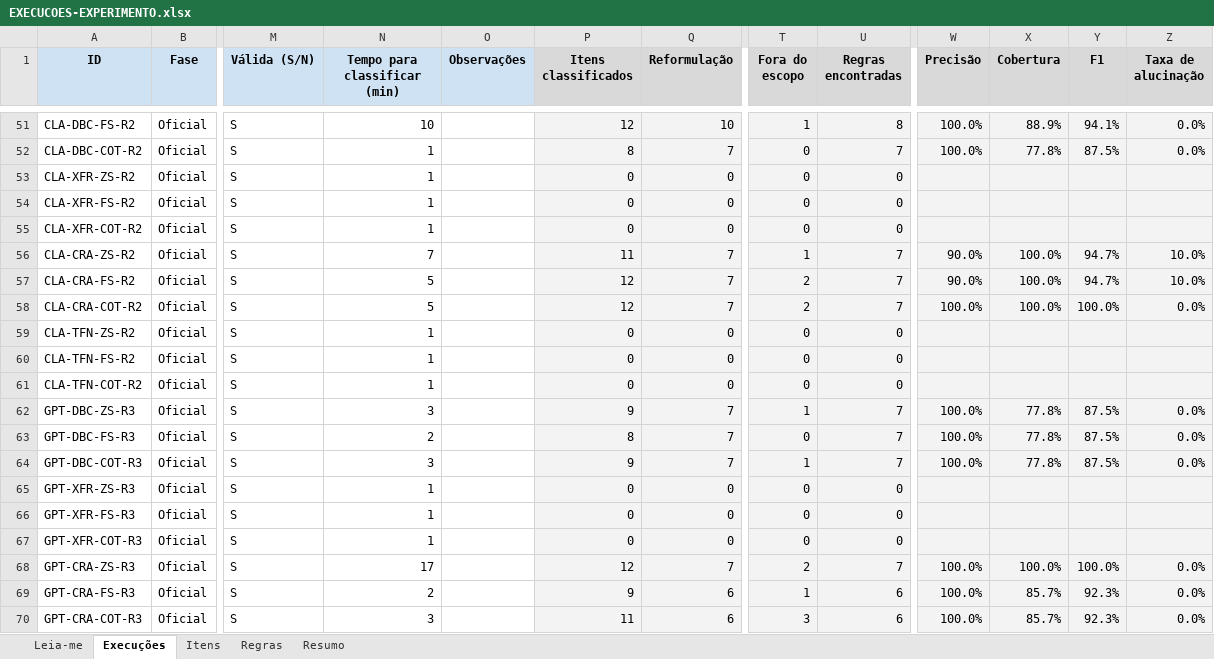
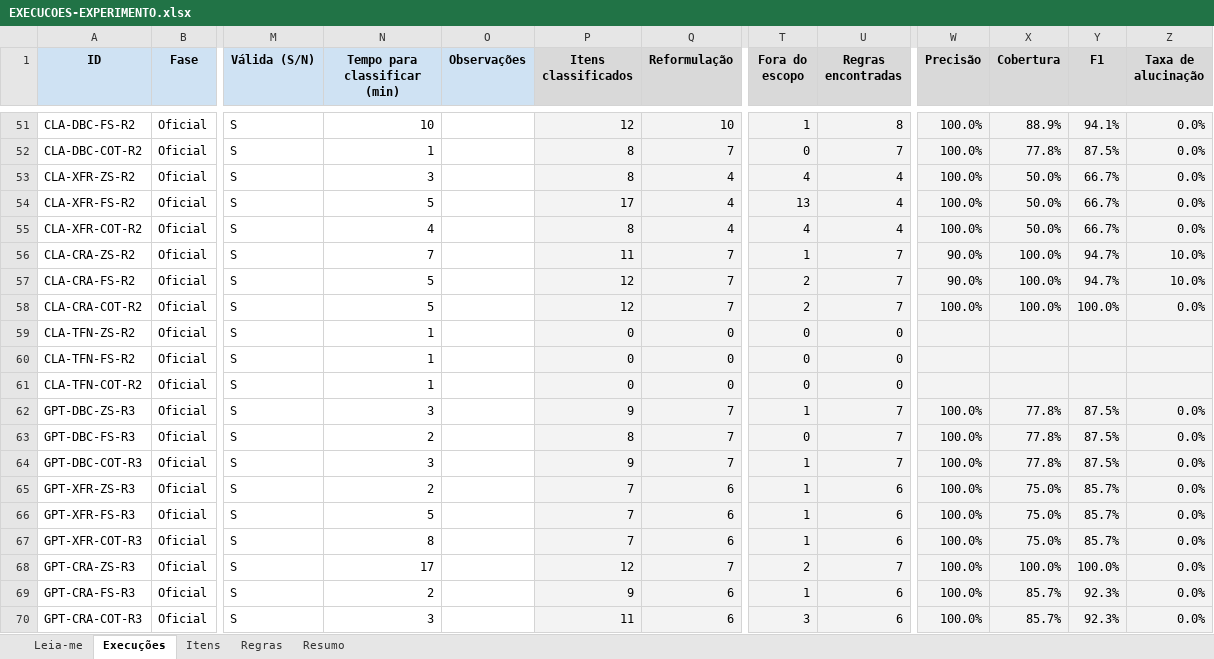
Before and after one commit to math-mcruz/SOURCE-TCC, an Excel workbook: DATASET/EXPERIMENTO/COMPLETO/ETAPA 4/PLANILHAS/DESENVOLVIMENTO/EXECUCOES-EXPERIMENTO.xlsx, sheet Execuções, drawn as a sheet; only a part is shown, gaps mark what is left out; values as stored, in another font and other column widths than the file's, no borders; charts and pictures not drawn; the diff covers the shown part only; the diff names each change by its address in the sheet, - before the commit and + after, or states it on an @@ line.

Commit message:
XFRFUN classificado, 75% do total classificado

```diff
--- a/DATASET/EXPERIMENTO/COMPLETO/ETAPA 4/PLANILHAS/DESENVOLVIMENTO/EXECUCOES-EXPERIMENTO.xlsx (sheet Execuções)
+++ b/DATASET/EXPERIMENTO/COMPLETO/ETAPA 4/PLANILHAS/DESENVOLVIMENTO/EXECUCOES-EXPERIMENTO.xlsx (sheet Execuções)
-N53 (Tempo para classificar (min)): 1
+N53 (Tempo para classificar (min)): 3
-P53 (Itens classificados): 0
+P53 (Itens classificados): 8
-Q53:Q55 (Reformulação): 0
+Q53:Q55 (Reformulação): 4
-T53 (Fora do escopo): 0
+T53 (Fora do escopo): 4
-U53:U55 (Regras encontradas): 0
+U53:U55 (Regras encontradas): 4
-W53:W55 (Precisão): (empty)
+W53:W55 (Precisão): 100.0%
-X53:X55 (Cobertura): (empty)
+X53:X55 (Cobertura): 50.0%
-Y53:Y55 (F1): (empty)
+Y53:Y55 (F1): 66.7%
-Z53:Z55 (Taxa de alucinação): (empty)
+Z53:Z55 (Taxa de alucinação): 0.0%
-N54 (Tempo para classificar (min)): 1
+N54 (Tempo para classificar (min)): 5
-P54 (Itens classificados): 0
+P54 (Itens classificados): 17
-T54 (Fora do escopo): 0
+T54 (Fora do escopo): 13
-N55 (Tempo para classificar (min)): 1
+N55 (Tempo para classificar (min)): 4
-P55 (Itens classificados): 0
+P55 (Itens classificados): 8
-T55 (Fora do escopo): 0
+T55 (Fora do escopo): 4
-N65 (Tempo para classificar (min)): 1
+N65 (Tempo para classificar (min)): 2
-P65:P67 (Itens classificados): 0
+P65:P67 (Itens classificados): 7
-Q65:Q67 (Reformulação): 0
+Q65:Q67 (Reformulação): 6
-T65:T67 (Fora do escopo): 0
+T65:T67 (Fora do escopo): 1
-U65:U67 (Regras encontradas): 0
+U65:U67 (Regras encontradas): 6
-W65:W67 (Precisão): (empty)
+W65:W67 (Precisão): 100.0%
-X65:X67 (Cobertura): (empty)
+X65:X67 (Cobertura): 75.0%
-Y65:Y67 (F1): (empty)
+Y65:Y67 (F1): 85.7%
-Z65:Z67 (Taxa de alucinação): (empty)
+Z65:Z67 (Taxa de alucinação): 0.0%
-N66 (Tempo para classificar (min)): 1
+N66 (Tempo para classificar (min)): 5
-N67 (Tempo para classificar (min)): 1
+N67 (Tempo para classificar (min)): 8
```
Also changed, not shown: 107 edited cells elsewhere in this sheet, sheet Itens, sheet Resumo, sheet Regras.
